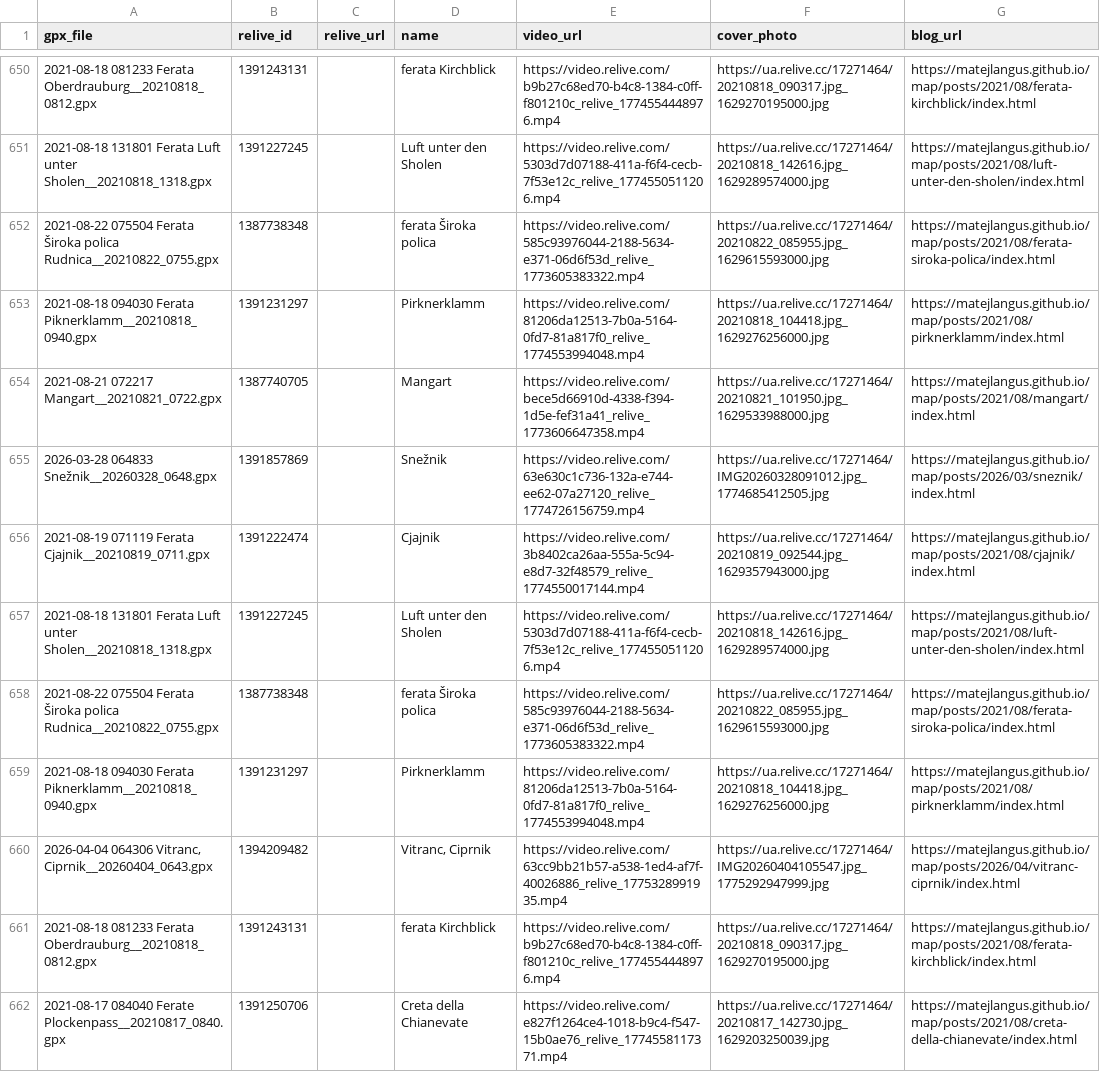
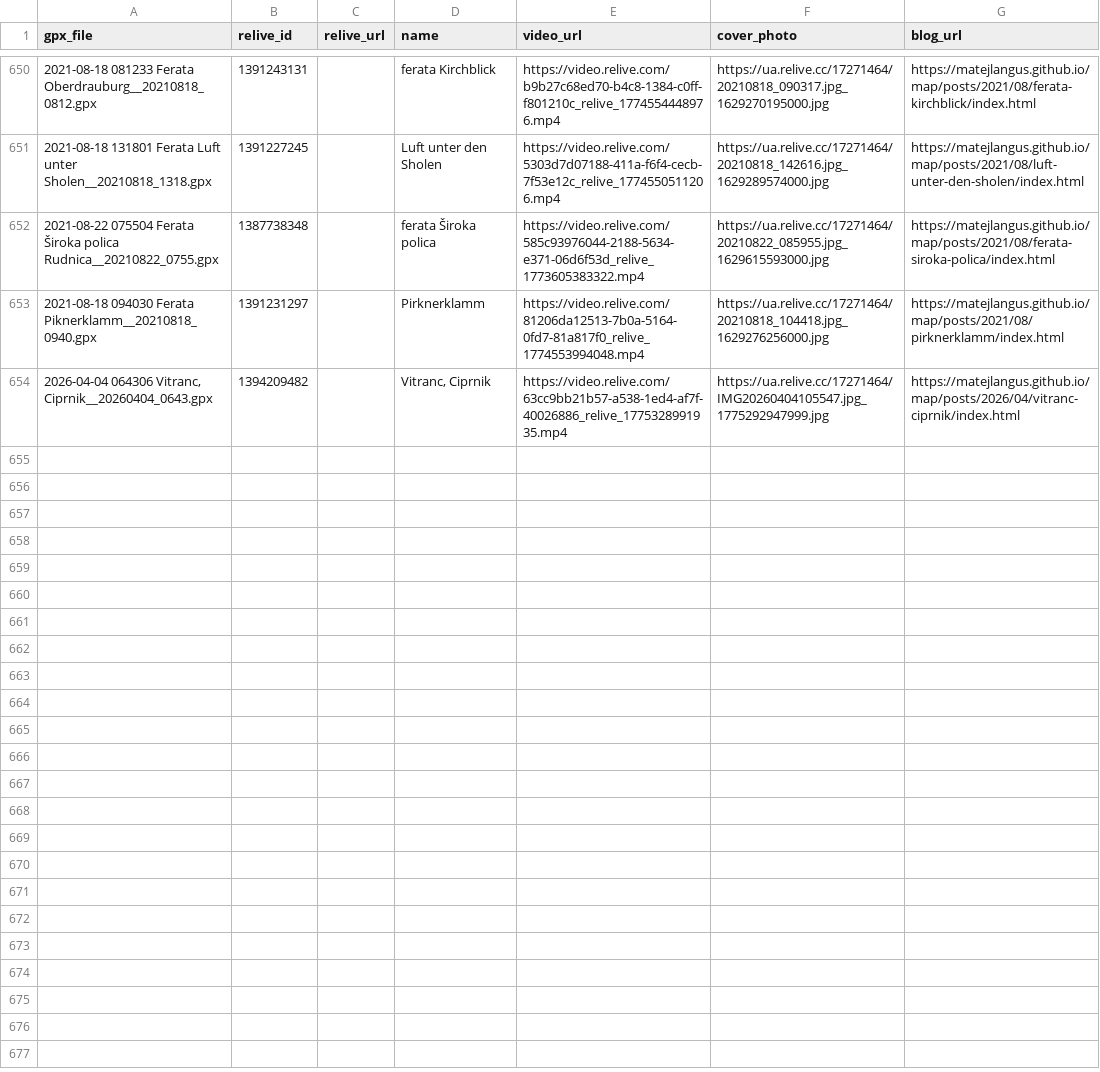
Before and after one commit to MatejLangus/map, a CSV file: matched_activities.csv, drawn as a sheet; only a part is shown, gaps mark what is left out; the diff names each change by its address in the sheet, - before the commit and + after, or states it on an @@ line.

```diff
--- a/matched_activities.csv
+++ b/matched_activities.csv
-row 654: 2021-08-21 072217 Mangart__20210821_0722.gpx | 1387740705 |  | Mangart | https://video.relive.com/bece5d66910d-4338-f394-1d5e-fef31a41_relive_1773606647358.mp4 | https://ua.relive.cc/17271464/20210821_101950.jpg_1629533988000.jpg | https://matejlangus.github.io/map/posts/2021/08/mangart/index.html
-row 655: 2026-03-28 064833 Snežnik__20260328_0648.gpx | 1391857869 |  | Snežnik | https://video.relive.com/63e630c1c736-132a-e744-ee62-07a27120_relive_1774726156759.mp4 | https://ua.relive.cc/17271464/IMG20260328091012.jpg_1774685412505.jpg | https://matejlangus.github.io/map/posts/2026/03/sneznik/index.html
-row 656: 2021-08-19 071119 Ferata Cjajnik__20210819_0711.gpx | 1391222474 |  | Cjajnik | https://video.relive.com/3b8402ca26aa-555a-5c94-e8d7-32f48579_relive_1774550017144.mp4 | https://ua.relive.cc/17271464/20210819_092544.jpg_1629357943000.jpg | https://matejlangus.github.io/map/posts/2021/08/cjajnik/index.html
-row 657: 2021-08-18 131801 Ferata Luft unter Sholen__20210818_1318.gpx | 1391227245 |  | Luft unter den Sholen | https://video.relive.com/5303d7d07188-411a-f6f4-cecb-7f53e12c_relive_1774550511206.mp4 | https://ua.relive.cc/17271464/20210818_142616.jpg_1629289574000.jpg | https://matejlangus.github.io/map/posts/2021/08/luft-unter-den-sholen/index.html
-row 658: 2021-08-22 075504 Ferata Široka polica Rudnica__20210822_0755.gpx | 1387738348 |  | ferata Široka polica | https://video.relive.com/585c93976044-2188-5634-e371-06d6f53d_relive_1773605383322.mp4 | https://ua.relive.cc/17271464/20210822_085955.jpg_1629615593000.jpg | https://matejlangus.github.io/map/posts/2021/08/ferata-siroka-polica/index.html
-row 659: 2021-08-18 094030 Ferata Piknerklamm__20210818_0940.gpx | 1391231297 |  | Pirknerklamm | https://video.relive.com/81206da12513-7b0a-5164-0fd7-81a817f0_relive_1774553994048.mp4 | https://ua.relive.cc/17271464/20210818_104418.jpg_1629276256000.jpg | https://matejlangus.github.io/map/posts/2021/08/pirknerklamm/index.html
-row 661: 2021-08-18 081233 Ferata Oberdrauburg__20210818_0812.gpx | 1391243131 |  | ferata Kirchblick | https://video.relive.com/b9b27c68ed70-b4c8-1384-c0ff-f801210c_relive_1774554448976.mp4 | https://ua.relive.cc/17271464/20210818_090317.jpg_1629270195000.jpg | https://matejlangus.github.io/map/posts/2021/08/ferata-kirchblick/index.html
-row 662: 2021-08-17 084040 Ferate Plockenpass__20210817_0840.gpx | 1391250706 |  | Creta della Chianevate | https://video.relive.com/e827f1264ce4-1018-b9c4-f547-15b0ae76_relive_1774558117371.mp4 | https://ua.relive.cc/17271464/20210817_142730.jpg_1629203250039.jpg | https://matejlangus.github.io/map/posts/2021/08/creta-della-chianevate/index.html
```
Also changed, not shown: 31 other files.
